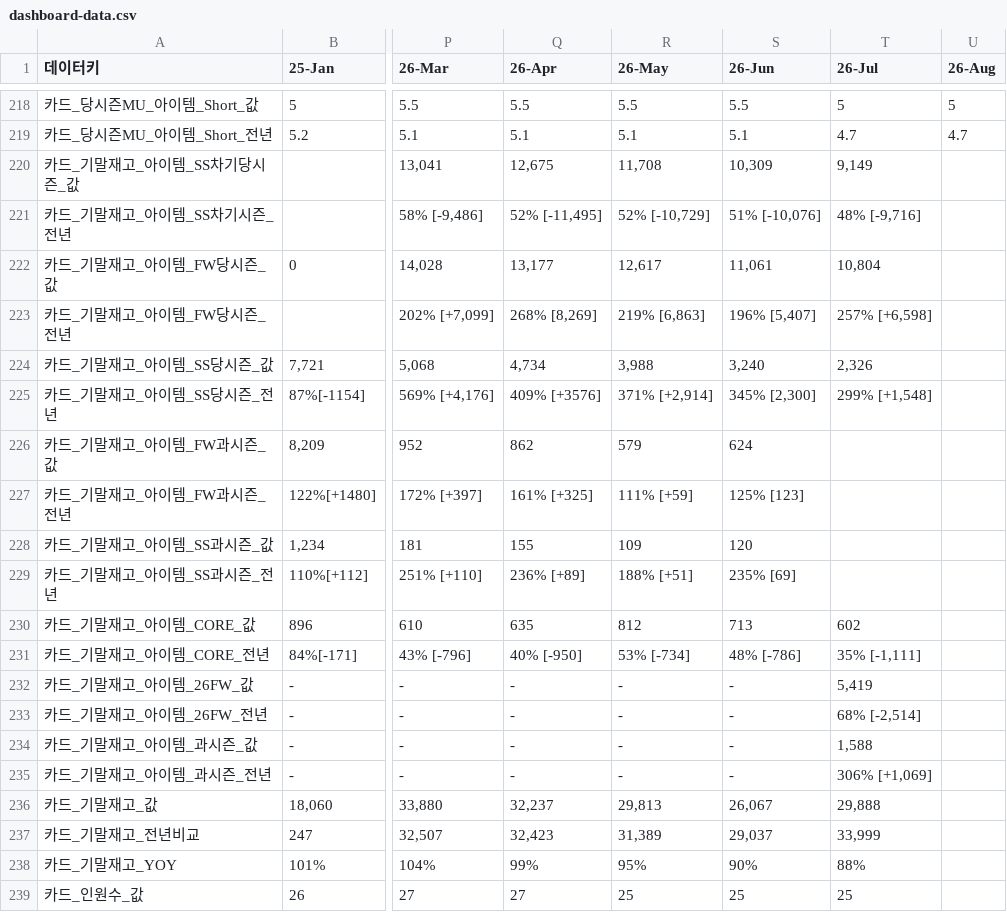
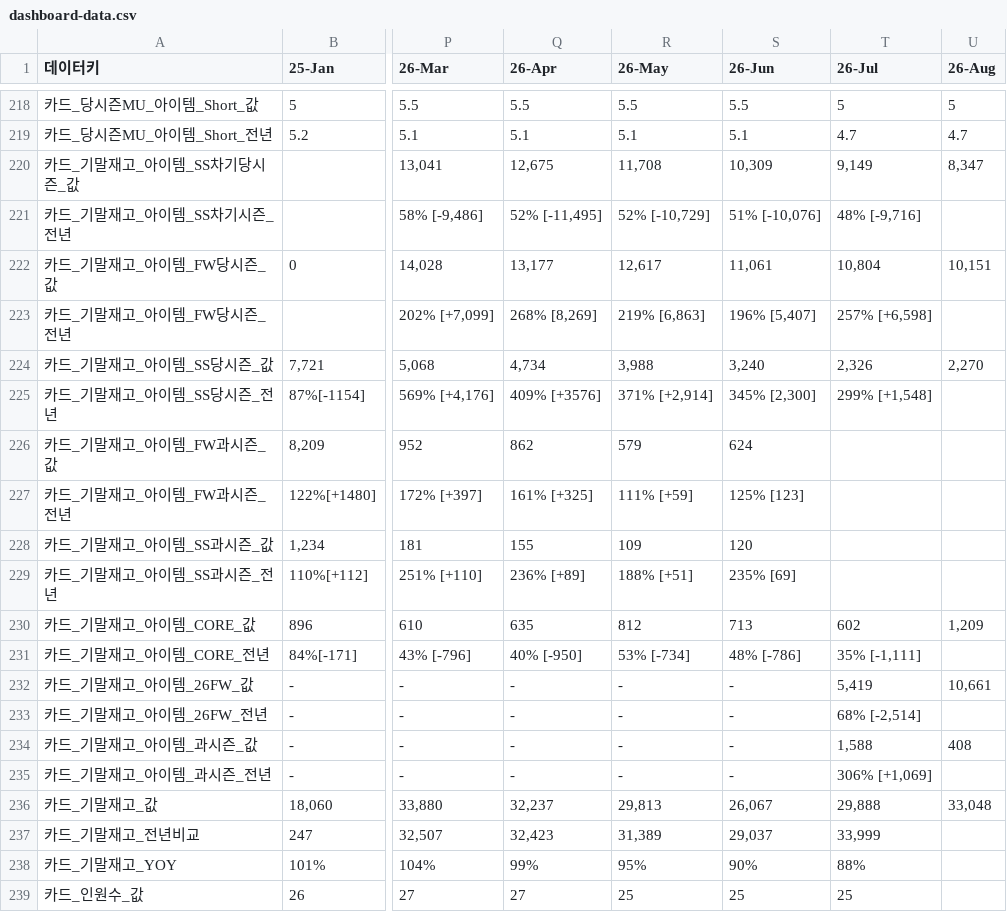
Before and after one commit to kyeongsoo88/New_stodashboard, a CSV file: frontend/public/data/dashboard-data.csv, drawn as a sheet; only a part is shown, gaps mark what is left out; the diff names each change by its address in the sheet, - before the commit and + after, or states it on an @@ line.

```diff
--- a/frontend/public/data/dashboard-data.csv
+++ b/frontend/public/data/dashboard-data.csv
-U220 (26-Aug): (empty)
+U220 (26-Aug): 8,347
-U222 (26-Aug): (empty)
+U222 (26-Aug): 10,151
-U224 (26-Aug): (empty)
+U224 (26-Aug): 2,270
-U230 (26-Aug): (empty)
+U230 (26-Aug): 1,209
-U232 (26-Aug): (empty)
+U232 (26-Aug): 10,661
-U234 (26-Aug): (empty)
+U234 (26-Aug): 408
-U236 (26-Aug): (empty)
+U236 (26-Aug): 33,048
```
